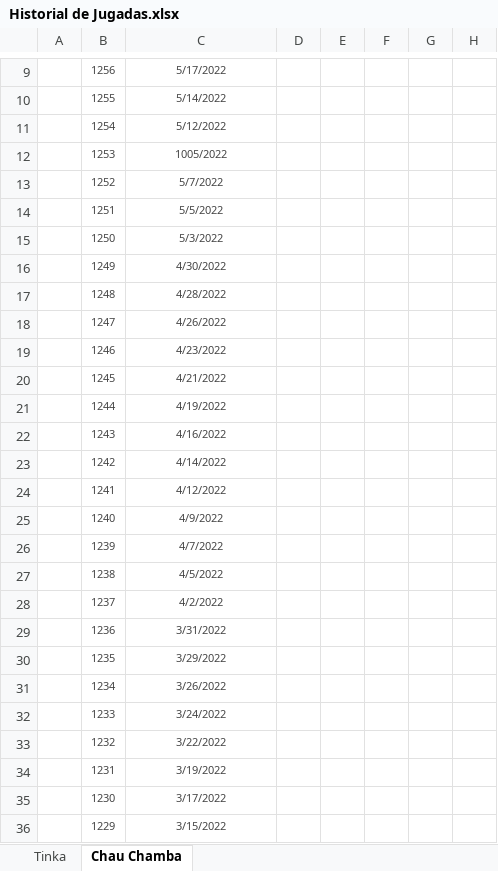
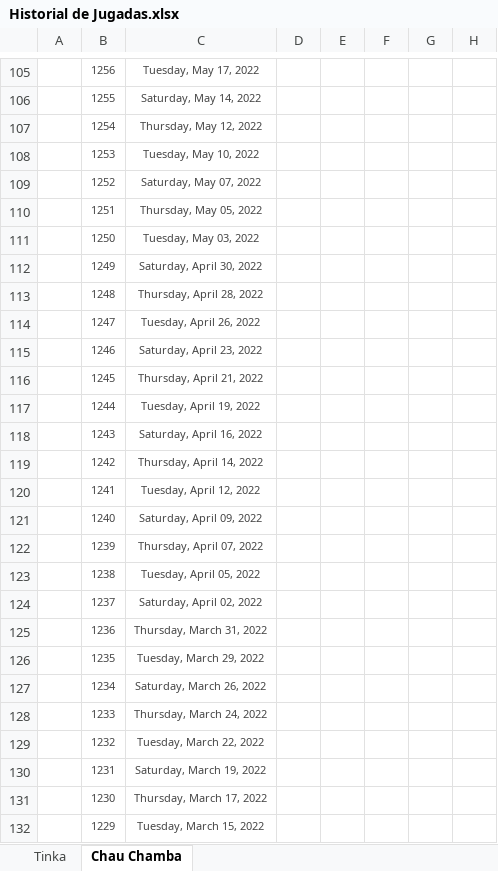
Before and after one commit to equevedo007/JugadaGanadora, an Excel workbook: helps/Historial de Jugadas.xlsx, sheet Chau Chamba, drawn as a sheet; only a part is shown, gaps mark what is left out; values as stored, in another font and other column widths than the file's, no borders; addresses are those after the commit; the diff covers the shown part only; the diff names each change by its address in the sheet, - before the commit and + after, or states it on an @@ line.

```diff
--- a/helps/Historial de Jugadas.xlsx (sheet Chau Chamba)
+++ b/helps/Historial de Jugadas.xlsx (sheet Chau Chamba)
-C105: 5/17/2022
+C105: Tuesday, May 17, 2022
-C106: 5/14/2022
+C106: Saturday, May 14, 2022
-C107: 5/12/2022
+C107: Thursday, May 12, 2022
-C108: 1005/2022
+C108: Tuesday, May 10, 2022
-C109: 5/7/2022
+C109: Saturday, May 07, 2022
-C110: 5/5/2022
+C110: Thursday, May 05, 2022
-C111: 5/3/2022
+C111: Tuesday, May 03, 2022
-C112: 4/30/2022
+C112: Saturday, April 30, 2022
-C113: 4/28/2022
+C113: Thursday, April 28, 2022
-C114: 4/26/2022
+C114: Tuesday, April 26, 2022
-C115: 4/23/2022
+C115: Saturday, April 23, 2022
-C116: 4/21/2022
+C116: Thursday, April 21, 2022
-C117: 4/19/2022
+C117: Tuesday, April 19, 2022
-C118: 4/16/2022
+C118: Saturday, April 16, 2022
-C119: 4/14/2022
+C119: Thursday, April 14, 2022
-C120: 4/12/2022
+C120: Tuesday, April 12, 2022
-C121: 4/9/2022
+C121: Saturday, April 09, 2022
-C122: 4/7/2022
+C122: Thursday, April 07, 2022
-C123: 4/5/2022
+C123: Tuesday, April 05, 2022
-C124: 4/2/2022
+C124: Saturday, April 02, 2022
-C125: 3/31/2022
+C125: Thursday, March 31, 2022
-C126: 3/29/2022
+C126: Tuesday, March 29, 2022
-C127: 3/26/2022
+C127: Saturday, March 26, 2022
-C128: 3/24/2022
+C128: Thursday, March 24, 2022
-C129: 3/22/2022
+C129: Tuesday, March 22, 2022
-C130: 3/19/2022
+C130: Saturday, March 19, 2022
-C131: 3/17/2022
+C131: Thursday, March 17, 2022
-C132: 3/15/2022
+C132: Tuesday, March 15, 2022
```
Also changed, not shown: 96 added rows, 18 edited cells and cell formats elsewhere in this sheet, 2 other files.
